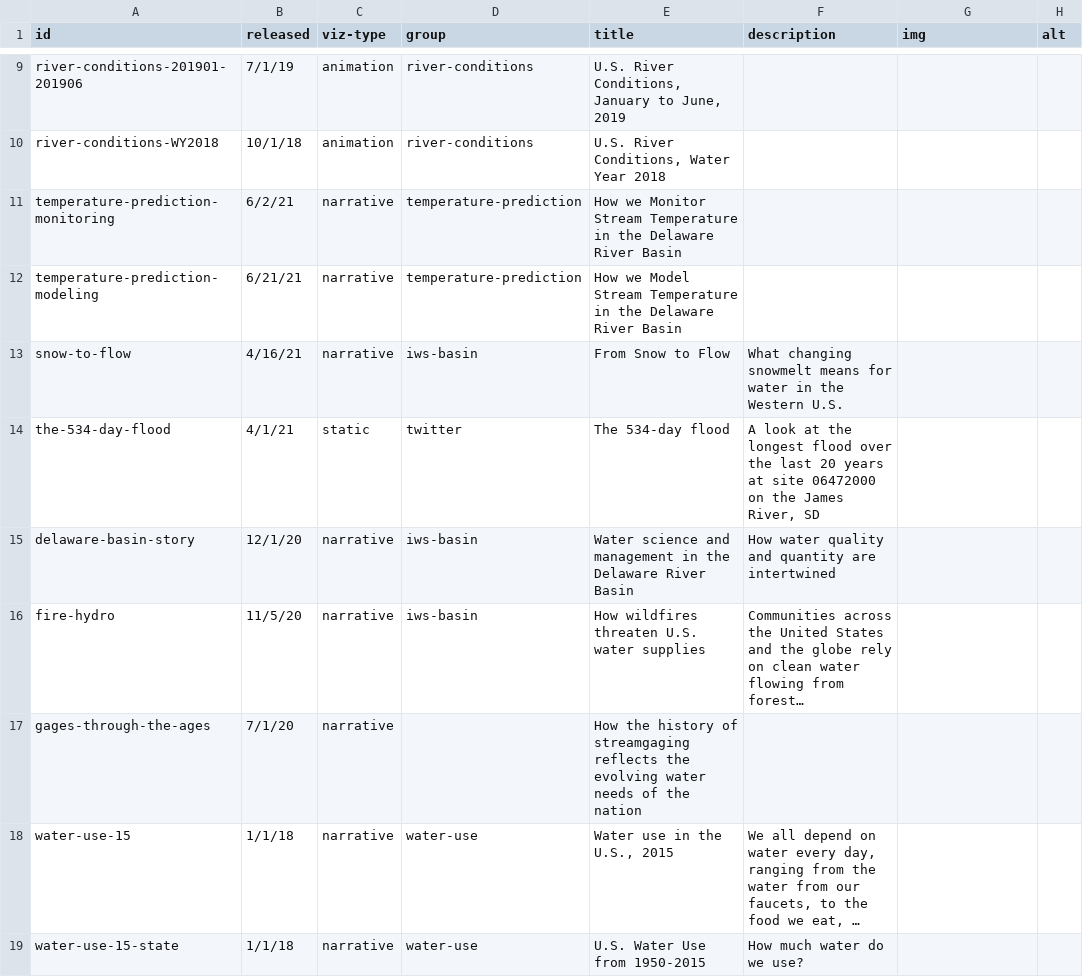
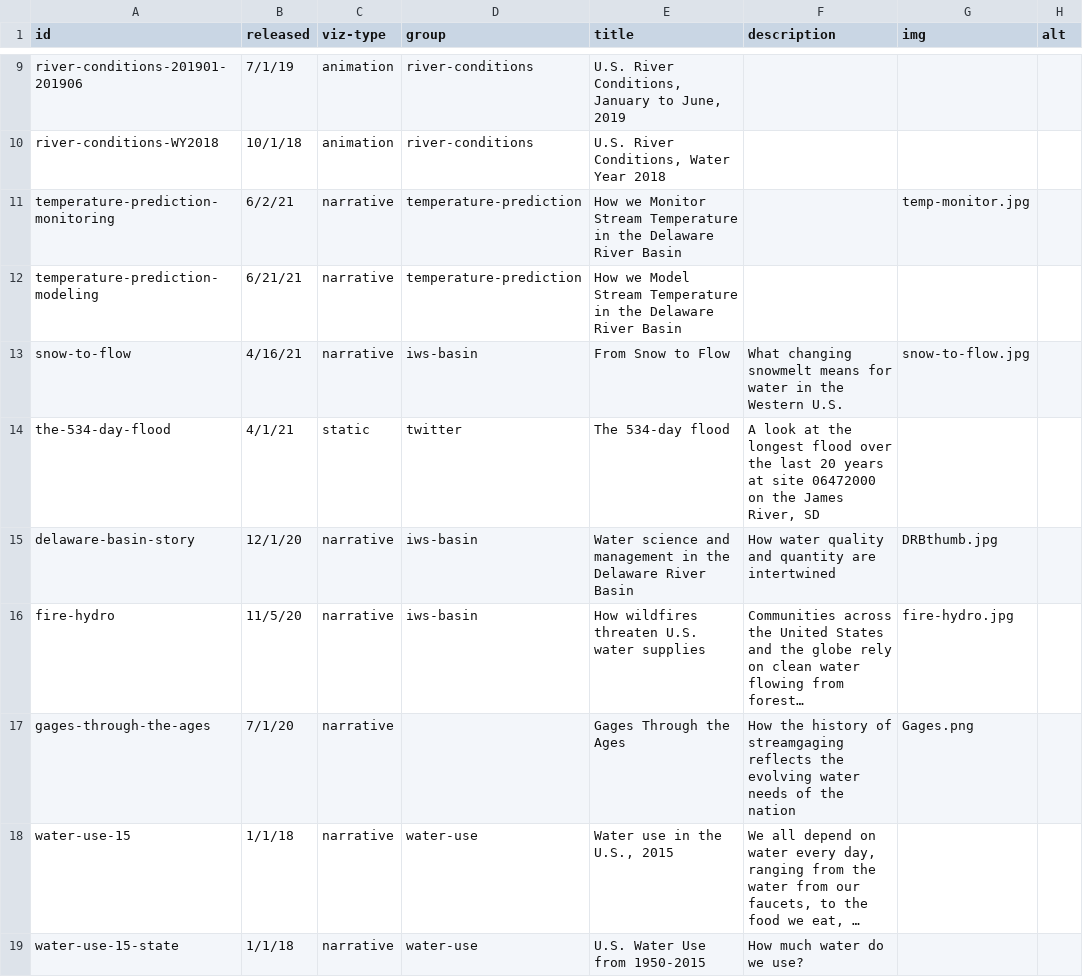
Before and after one commit to DOI-USGS/vizlab-home, a CSV file: public/viz-list.csv, drawn as a sheet; only a part is shown, gaps mark what is left out; long unchanged cells end in …; the diff names each change by its address in the sheet, - before the commit and + after, or states it on an @@ line.

Commit message:
add thumbnail photos from assets folder

```diff
--- a/public/viz-list.csv
+++ b/public/viz-list.csv
-G11 (img): (empty)
+G11 (img): temp-monitor.jpg
-G13 (img): (empty)
+G13 (img): snow-to-flow.jpg
-G15 (img): (empty)
+G15 (img): DRBthumb.jpg
-G16 (img): (empty)
+G16 (img): fire-hydro.jpg
-E17 (title): How the history of streamgaging reflects the evolving water needs of the nation
+E17 (title): Gages Through the Ages
-F17 (description): (empty)
+F17 (description): How the history of streamgaging reflects the evolving water needs of the nation
-G17 (img): (empty)
+G17 (img): Gages.png
```
